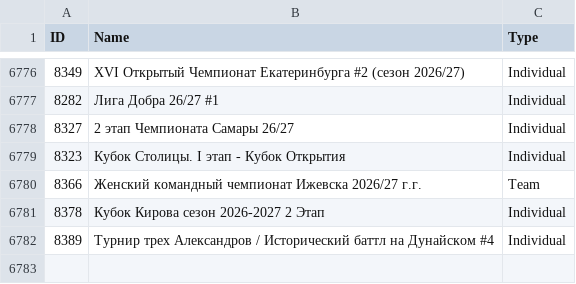
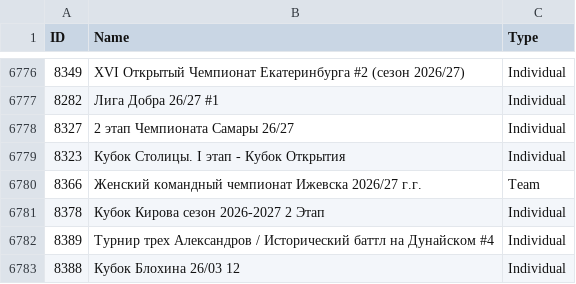
Before and after one commit to amundfylling/Scorpion-Scraper-2.0, a CSV file: data/tournament_data.csv, drawn as a sheet; only a part is shown, gaps mark what is left out; the diff names each change by its address in the sheet, - before the commit and + after, or states it on an @@ line.

```diff
--- a/data/tournament_data.csv
+++ b/data/tournament_data.csv
+row 6783: 8388 | Кубок Блохина 26/03 12 | Individual
```
Also changed, not shown: 3 other files.
